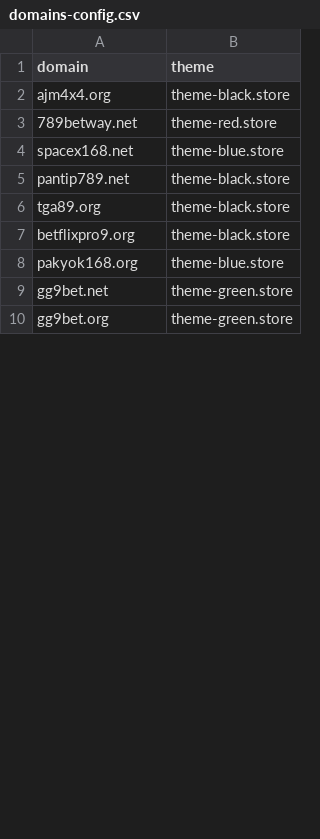
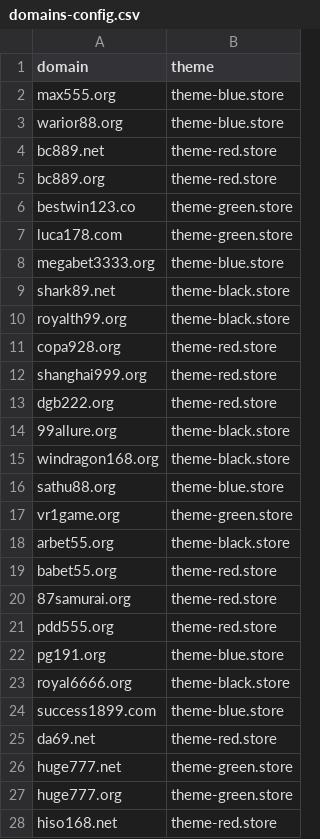
Before and after one commit to AnonymousVS/Website-Daily-Create, a CSV file: domains-config.csv, drawn as a sheet; only a part is shown; the diff covers the shown part only.

Commit message:
Update domains-config.csv

```diff
--- a/domains-config.csv
+++ b/domains-config.csv
@@ -1,10 +1,28 @@
 domain,theme
-ajm4x4.org,theme-black.store
-789betway.net,theme-red.store
-spacex168.net,theme-blue.store
-pantip789.net,theme-black.store
-tga89.org,theme-black.store
-betflixpro9.org,theme-black.store
-pakyok168.org,theme-blue.store
-gg9bet.net,theme-green.store
-gg9bet.org,theme-green.store
+max555.org,theme-blue.store
+warior88.org,theme-blue.store
+bc889.net,theme-red.store
+bc889.org,theme-red.store
+bestwin123.co,theme-green.store
+luca178.com,theme-green.store
+megabet3333.org,theme-blue.store
+shark89.net,theme-black.store
+royalth99.org,theme-black.store
+copa928.org,theme-red.store
+shanghai999.org,theme-red.store
+dgb222.org,theme-red.store
+99allure.org,theme-black.store
+windragon168.org,theme-black.store
+sathu88.org,theme-blue.store
+vr1game.org,theme-green.store
+arbet55.org,theme-black.store
+babet55.org,theme-red.store
+87samurai.org,theme-red.store
+pdd555.org,theme-red.store
+pg191.org,theme-blue.store
+royal6666.org,theme-black.store
+success1899.com,theme-blue.store
+da69.net,theme-red.store
+huge777.net,theme-green.store
+huge777.org,theme-green.store
+hiso168.net,theme-red.store
```
Also changed, not shown: 4 added rows, 5 removed rows and 1 edited cell elsewhere in this file.
